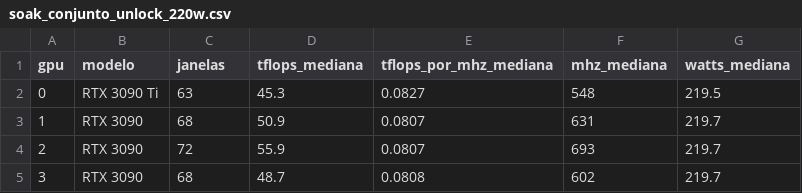
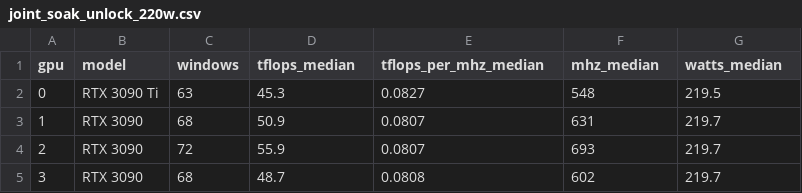
Before and after one commit to guilhermedemelocabral/3090-unlock-undervolt, a CSV file: results/joint_soak_unlock_220w.csv (was results/soak_conjunto_unlock_220w.csv), drawn as a sheet.

```diff
--- a/results/soak_conjunto_unlock_220w.csv
+++ b/results/joint_soak_unlock_220w.csv
@@ -1,2 +1,2 @@
-gpu,modelo,janelas,tflops_mediana,tflops_por_mhz_mediana,mhz_mediana,watts_mediana
+gpu,model,windows,tflops_median,tflops_per_mhz_median,mhz_median,watts_median
 0,RTX 3090 Ti,63,45.3,0.0827,548,219.5
```
Also changed, not shown: results/gemm_unlock_220w.csv, results/undervolt_ladder_220w.csv, 18 other files.
